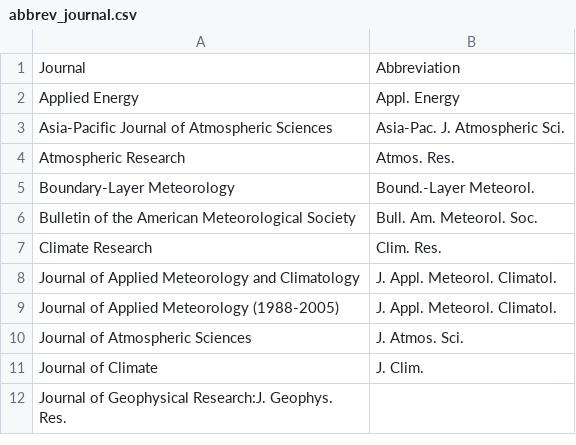
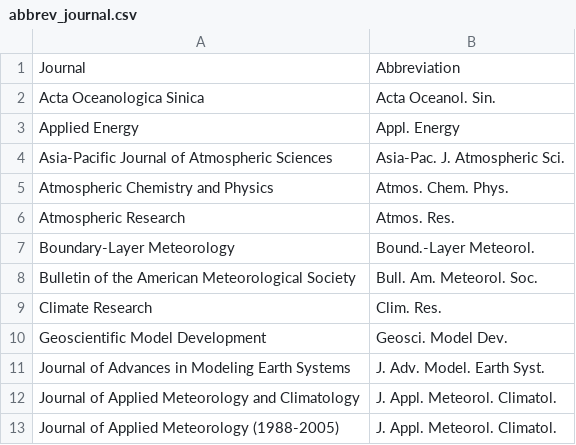
Before and after one commit to haibuihoang/bibtool, a CSV file: abbrev_journal.csv, drawn as a sheet; only a part is shown; the shorter side is filled out with more unchanged rows; the diff covers the shown part only; the diff names each change by its address in the sheet, - before the commit and + after, or states it on an @@ line.

```diff
--- a/abbrev_journal.csv
+++ b/abbrev_journal.csv
+row 2: Acta Oceanologica Sinica | Acta Oceanol. Sin.
+row 5: Atmospheric Chemistry and Physics | Atmos. Chem. Phys.
+row 10: Geoscientific Model Development | Geosci. Model Dev.
+row 11: Journal of Advances in Modeling Earth Systems | J. Adv. Model. Earth Syst.
```
Also changed, not shown: 6 added rows, 1 moved row and 1 edited cell elsewhere in this file, 2 other files.
